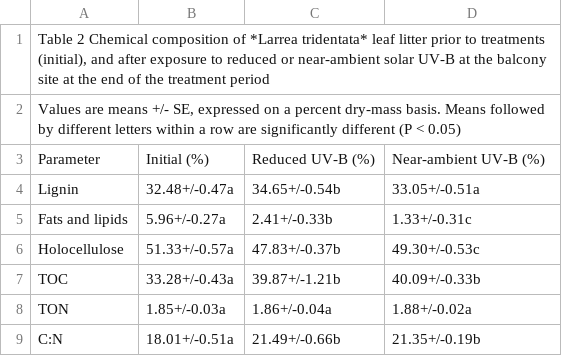
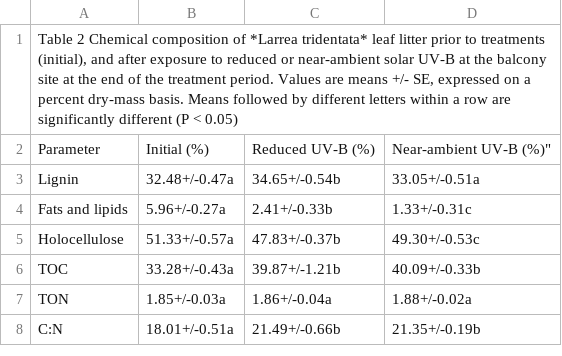
Before and after one commit to ktoddbrown/SoilDRaH, a CSV file: 01_DataRescue/Day2007/Day2007_Table 2_JK.csv, drawn as a sheet.

Commit message:
Fixed table 1 and table 2

```diff
--- a/01_DataRescue/Day2007/Day2007_Table 2_JK.csv
+++ b/01_DataRescue/Day2007/Day2007_Table 2_JK.csv
@@ -1,4 +1,3 @@
-"Table 2  Chemical composition of *Larrea tridentata* leaf litter prior to treatments (initial), and after exposure to reduced or near-ambient solar UV-B at the balcony site at the end of the treatment period",,,
-"Values are means +/- SE, expressed on a percent dry-mass basis. Means followed by different letters within a row are significantly different (P < 0.05)",,,
-Parameter,Initial (%),Reduced UV-B (%),Near-ambient UV-B (%)
+"Table 2  Chemical composition of *Larrea tridentata* leaf litter prior to treatments (initial), and after exposure to reduced or near-ambient solar UV-B at the balcony site at the end of the treatment period. Values are means +/- SE, expressed on a percent dry-mass basis. Means followed by different letters within a row are significantly different (P < 0.05)",,,
+Parameter,Initial (%),Reduced UV-B (%),Near-ambient UV-B (%)",,,
 Lignin,32.48+/-0.47a,34.65+/-0.54b,33.05+/-0.51a
```
Also changed, not shown: 01_DataRescue/Day2007/Day2007_Table1_JK.csv.
